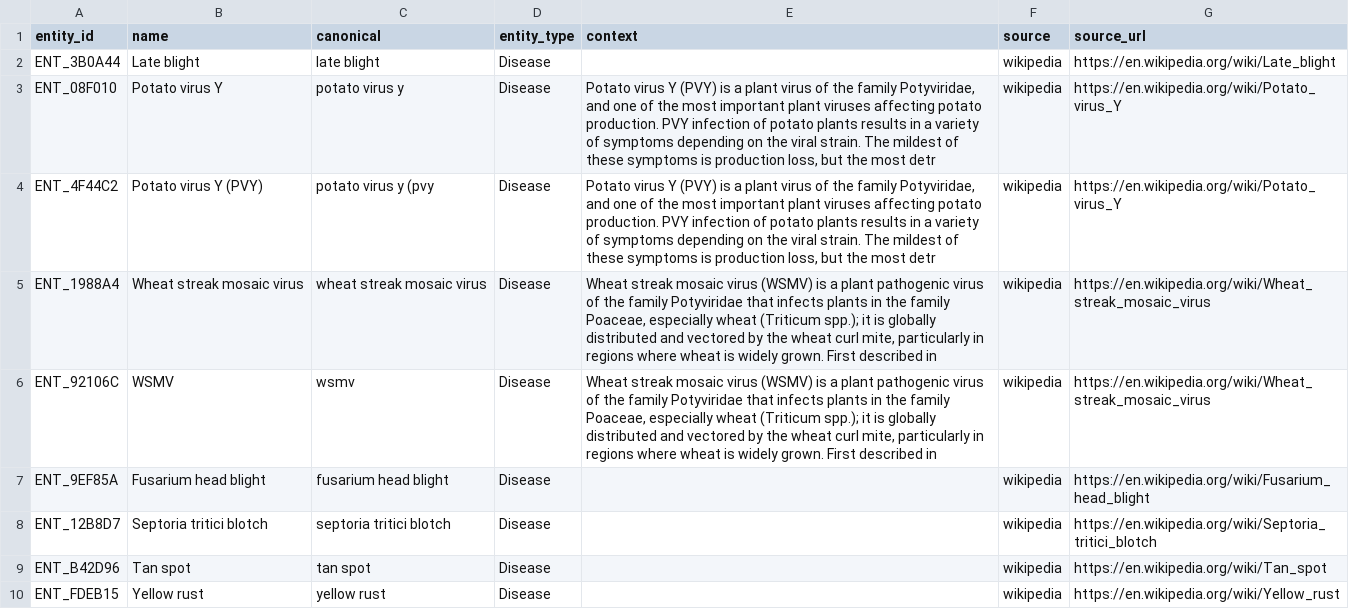
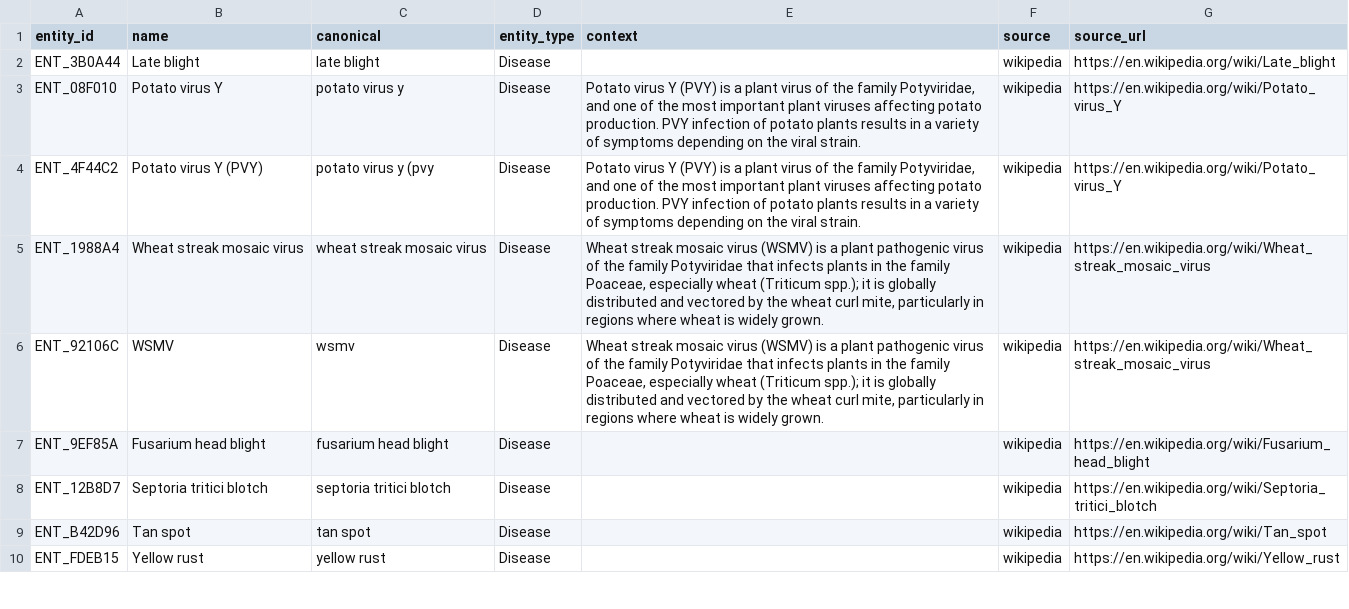
Before and after one commit to Koushiki-Chakraborty/Entity-resolution, a CSV file: data/raw/wikipedia_raw.csv, drawn as a sheet; only a part is shown; the diff covers the shown part only.

```diff
--- a/data/raw/wikipedia_raw.csv
+++ b/data/raw/wikipedia_raw.csv
@@ -2,6 +2,6 @@ entity_id,name,canonical,entity_type,context,source,source_url
 ENT_3B0A44,Late blight,late blight,Disease,,wikipedia,https://en.wikipedia.org/wiki/Late_blight
-ENT_08F010,Potato virus Y,potato virus y,Disease,"Potato virus Y (PVY) is a plant virus of the family Potyviridae, and one of the most important plant viruses affecting potato production. PVY infection of potato plants results in a variety of symptoms depending on the viral strain. The mildest of these symptoms is production loss, but the most detr",wikipedia,https://en.wikipedia.org/wiki/Potato_virus_Y
-ENT_4F44C2,Potato virus Y (PVY),potato virus y (pvy,Disease,"Potato virus Y (PVY) is a plant virus of the family Potyviridae, and one of the most important plant viruses affecting potato production. PVY infection of potato plants results in a variety of symptoms depending on the viral strain. The mildest of these symptoms is production loss, but the most detr",wikipedia,https://en.wikipedia.org/wiki/Potato_virus_Y
-ENT_1988A4,Wheat streak mosaic virus,wheat streak mosaic virus,Disease,"Wheat streak mosaic virus (WSMV) is a plant pathogenic virus of the family Potyviridae that infects plants in the family Poaceae, especially wheat (Triticum spp.); it is globally distributed and vectored by the wheat curl mite, particularly in regions where wheat is widely grown. First described in",wikipedia,https://en.wikipedia.org/wiki/Wheat_streak_mosaic_virus
-ENT_92106C,WSMV,wsmv,Disease,"Wheat streak mosaic virus (WSMV) is a plant pathogenic virus of the family Potyviridae that infects plants in the family Poaceae, especially wheat (Triticum spp.); it is globally distributed and vectored by the wheat curl mite, particularly in regions where wheat is widely grown. First described in",wikipedia,https://en.wikipedia.org/wiki/Wheat_streak_mosaic_virus
+ENT_08F010,Potato virus Y,potato virus y,Disease,"Potato virus Y (PVY) is a plant virus of the family Potyviridae, and one of the most important plant viruses affecting potato production. PVY infection of potato plants results in a variety of symptoms depending on the viral strain.",wikipedia,https://en.wikipedia.org/wiki/Potato_virus_Y
+ENT_4F44C2,Potato virus Y (PVY),potato virus y (pvy,Disease,"Potato virus Y (PVY) is a plant virus of the family Potyviridae, and one of the most important plant viruses affecting potato production. PVY infection of potato plants results in a variety of symptoms depending on the viral strain.",wikipedia,https://en.wikipedia.org/wiki/Potato_virus_Y
+ENT_1988A4,Wheat streak mosaic virus,wheat streak mosaic virus,Disease,"Wheat streak mosaic virus (WSMV) is a plant pathogenic virus of the family Potyviridae that infects plants in the family Poaceae, especially wheat (Triticum spp.); it is globally distributed and vectored by the wheat curl mite, particularly in regions where wheat is widely grown.",wikipedia,https://en.wikipedia.org/wiki/Wheat_streak_mosaic_virus
+ENT_92106C,WSMV,wsmv,Disease,"Wheat streak mosaic virus (WSMV) is a plant pathogenic virus of the family Potyviridae that infects plants in the family Poaceae, especially wheat (Triticum spp.); it is globally distributed and vectored by the wheat curl mite, particularly in regions where wheat is widely grown.",wikipedia,https://en.wikipedia.org/wiki/Wheat_streak_mosaic_virus
 ENT_9EF85A,Fusarium head blight,fusarium head blight,Disease,,wikipedia,https://en.wikipedia.org/wiki/Fusarium_head_blight
```
Also changed, not shown: 33 edited cells elsewhere in this file, data/pairs/training_ready.csv, 35 other files.
